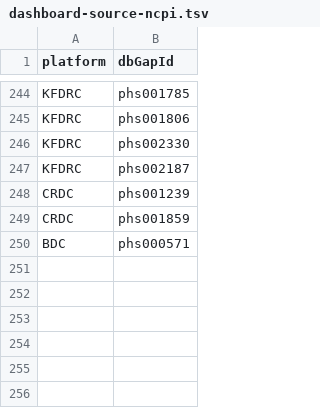
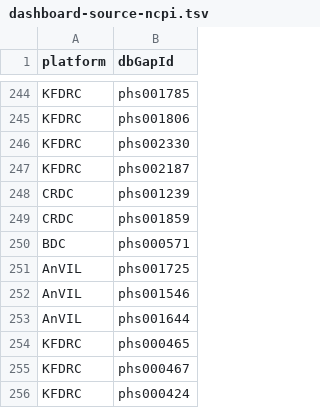
Before and after one commit to clevercanary/data-browser, a TSV file: explorer/files/ncpi-catalog/files/dashboard-source-ncpi.tsv, drawn as a sheet; only a part is shown, gaps mark what is left out; the diff names each change by its address in the sheet, - before the commit and + after, or states it on an @@ line.

Commit message:
Added scripsts to get BDC, AnVIL, & KFRDC data, and refactored #649

```diff
--- a/explorer/files/ncpi-catalog/files/dashboard-source-ncpi.tsv
+++ b/explorer/files/ncpi-catalog/files/dashboard-source-ncpi.tsv
+row 251: AnVIL | phs001725
+row 252: AnVIL | phs001546
+row 253: AnVIL | phs001644
+row 254: KFDRC | phs000465
+row 255: KFDRC | phs000467
+row 256: KFDRC | phs000424
```
Also changed, not shown: 8 other files.
